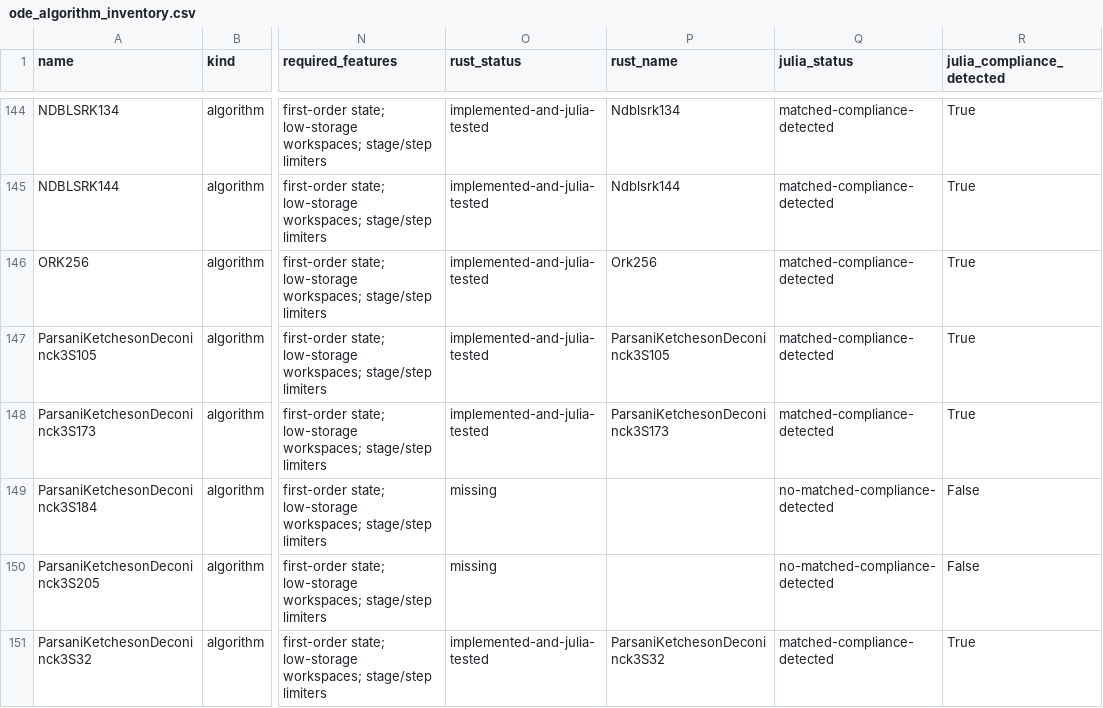
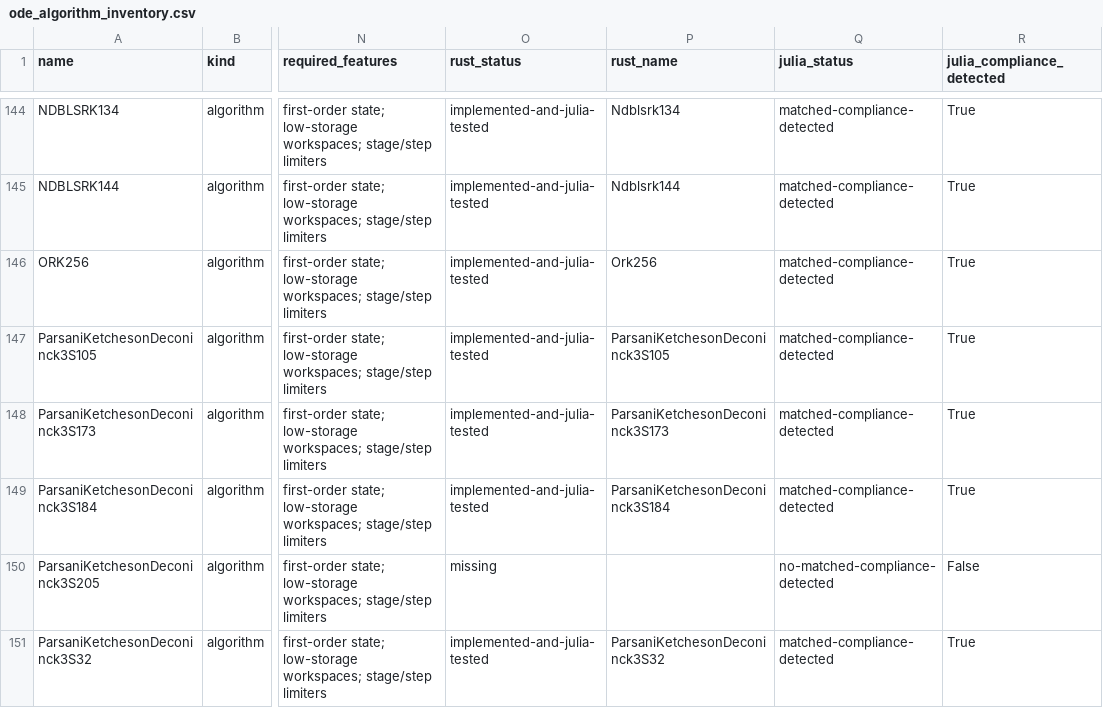
Before and after one commit to Wouittone/differential-equations-rs, a CSV file: docs/ode_algorithm_inventory.csv, drawn as a sheet; only a part is shown, gaps mark what is left out; the diff names each change by its address in the sheet, - before the commit and + after, or states it on an @@ line.

```diff
--- a/docs/ode_algorithm_inventory.csv
+++ b/docs/ode_algorithm_inventory.csv
-O149 (rust_status): missing
+O149 (rust_status): implemented-and-julia-tested
-P149 (rust_name): (empty)
+P149 (rust_name): ParsaniKetchesonDeconinck3S184
-Q149 (julia_status): no-matched-compliance-detected
+Q149 (julia_status): matched-compliance-detected
-R149 (julia_compliance_detected): False
+R149 (julia_compliance_detected): True
```
Also changed, not shown: 3 other files.
